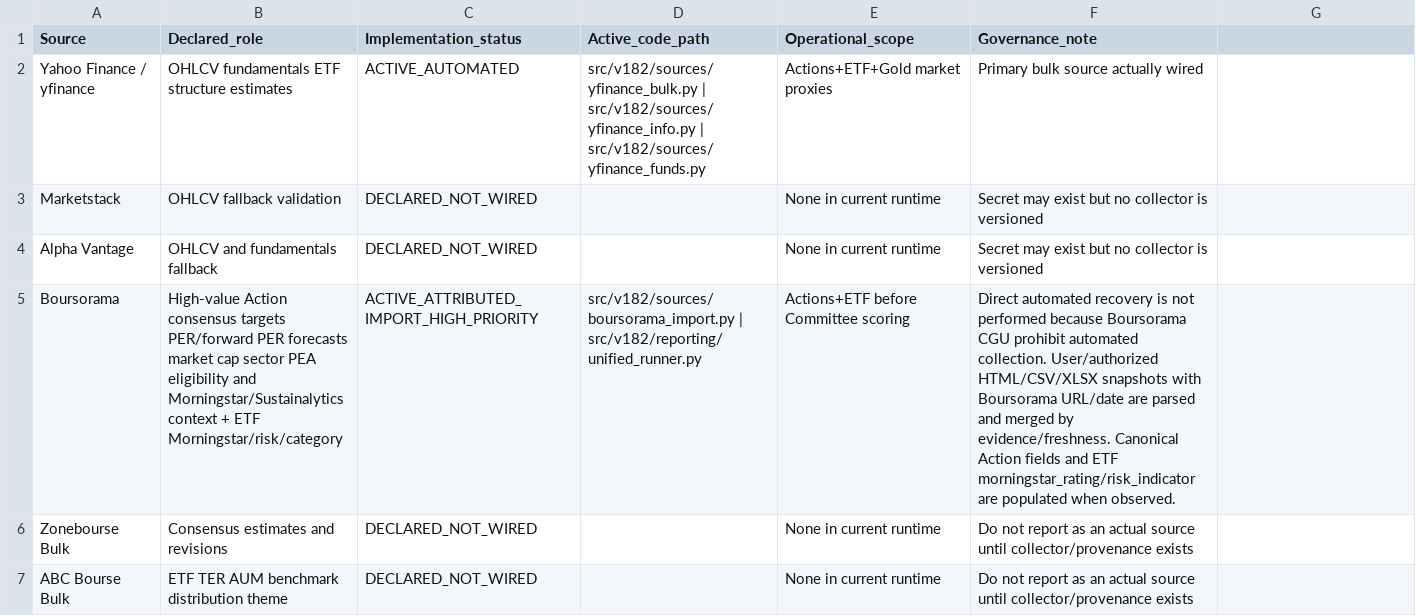
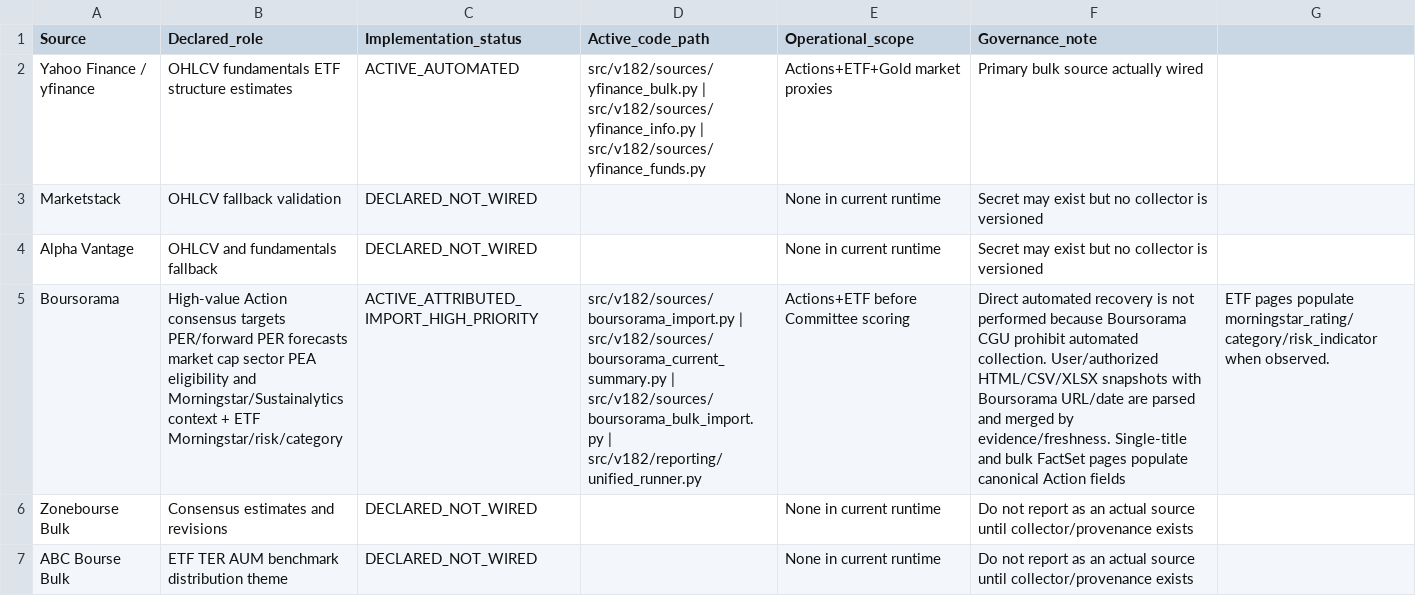
Before and after one commit to marcivan75-byte/pea-analyzer, a CSV file: config/V21_SOURCE_IMPLEMENTATION_STATUS.csv, drawn as a sheet; only a part is shown; the diff names each change by its address in the sheet, - before the commit and + after, or states it on an @@ line.

Commit message:
Boursorama — rendre tous les parseurs auditables

```diff
--- a/config/V21_SOURCE_IMPLEMENTATION_STATUS.csv
+++ b/config/V21_SOURCE_IMPLEMENTATION_STATUS.csv
-D5 (Active_code_path): src/v182/sources/boursorama_import.py | src/v182/reporting/unified_runner.py
+D5 (Active_code_path): src/v182/sources/boursorama_import.py | src/v182/sources/boursorama_current_summary.py | src/v182/sources/boursorama_bulk_import.py | src/v182/reporting/unified_runner.py
-F5 (Governance_note): …by evidence/freshness. Canonical Action fields and ETF morningstar_rating/risk_indicator are populated when observed.
+F5 (Governance_note): …by evidence/freshness. Single-title and bulk FactSet pages populate canonical Action fields
-G5: (empty)
+G5: ETF pages populate morningstar_rating/category/risk_indicator when observed.
```
